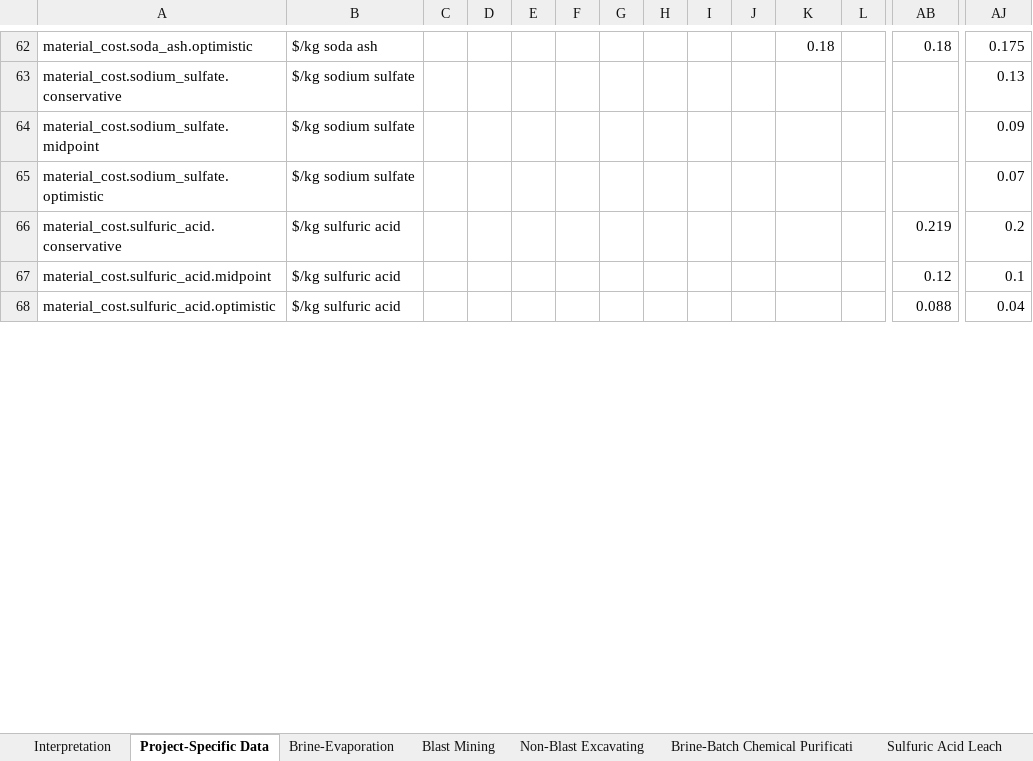
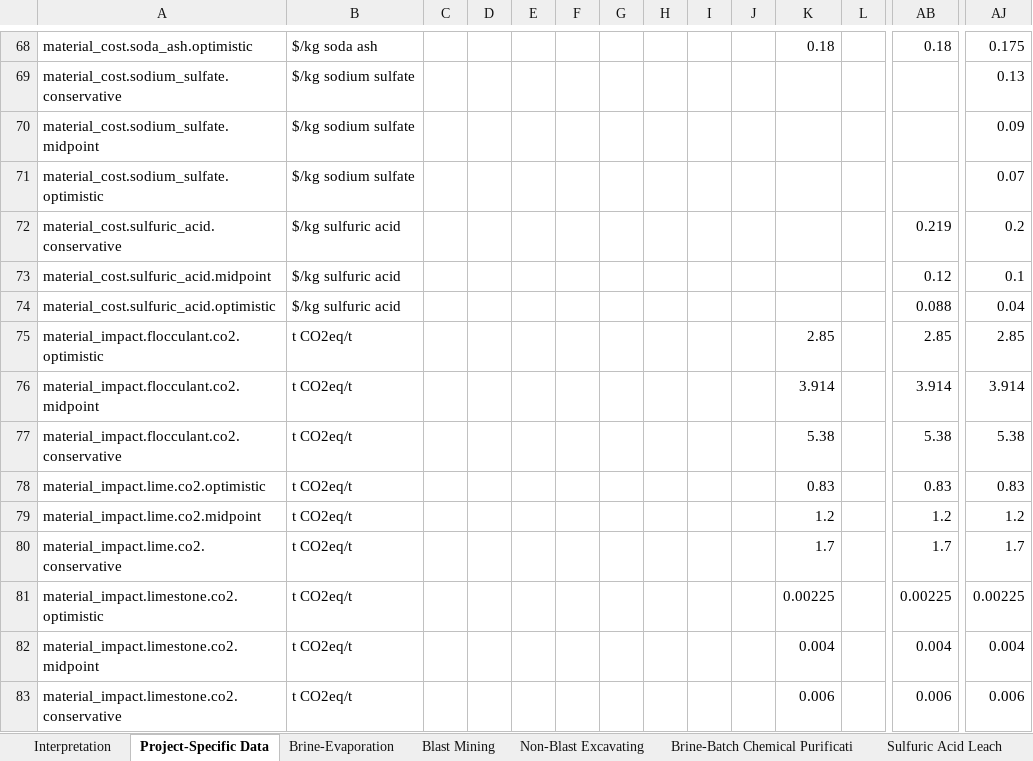
Before and after one commit to acheng98/Lithium-Interventions, an Excel workbook: Processing Models/data/Master Data File.xlsx, sheet Project-Specific Data, drawn as a sheet; only a part is shown, gaps mark what is left out; values as stored, in another font and other column widths than the file's, no borders; charts and pictures not drawn; rows hold the shown columns only; the diff covers the shown part only; the diff names each change by its address in the sheet, - before the commit and + after, or states it on an @@ line.

```diff
--- a/Processing Models/data/Master Data File.xlsx (sheet Project-Specific Data)
+++ b/Processing Models/data/Master Data File.xlsx (sheet Project-Specific Data)
+row 75: material_impact.flocculant.co2.optimistic | t CO2eq/t |  |  |  |  |  |  |  |  | 2.85 |  | 2.85 | 2.85
+row 76: material_impact.flocculant.co2.midpoint | t CO2eq/t |  |  |  |  |  |  |  |  | 3.914 |  | 3.914 | 3.914
+row 77: material_impact.flocculant.co2.conservative | t CO2eq/t |  |  |  |  |  |  |  |  | 5.38 |  | 5.38 | 5.38
+row 78: material_impact.lime.co2.optimistic | t CO2eq/t |  |  |  |  |  |  |  |  | 0.83 |  | 0.83 | 0.83
+row 79: material_impact.lime.co2.midpoint | t CO2eq/t |  |  |  |  |  |  |  |  | 1.2 |  | 1.2 | 1.2
+row 80: material_impact.lime.co2.conservative | t CO2eq/t |  |  |  |  |  |  |  |  | 1.7 |  | 1.7 | 1.7
+row 81: material_impact.limestone.co2.optimistic | t CO2eq/t |  |  |  |  |  |  |  |  | 0.00225 |  | 0.00225 | 0.00225
+row 82: material_impact.limestone.co2.midpoint | t CO2eq/t |  |  |  |  |  |  |  |  | 0.004 |  | 0.004 | 0.004
+row 83: material_impact.limestone.co2.conservative | t CO2eq/t |  |  |  |  |  |  |  |  | 0.006 |  | 0.006 | 0.006
```
Also changed, not shown: 6 added rows and 37 edited cells elsewhere in this sheet, sheet Machine Blocks Data, sheet Sulfate Roast-Water Leach, sheet Material Data, sheet Locational Data, 34 other files.
